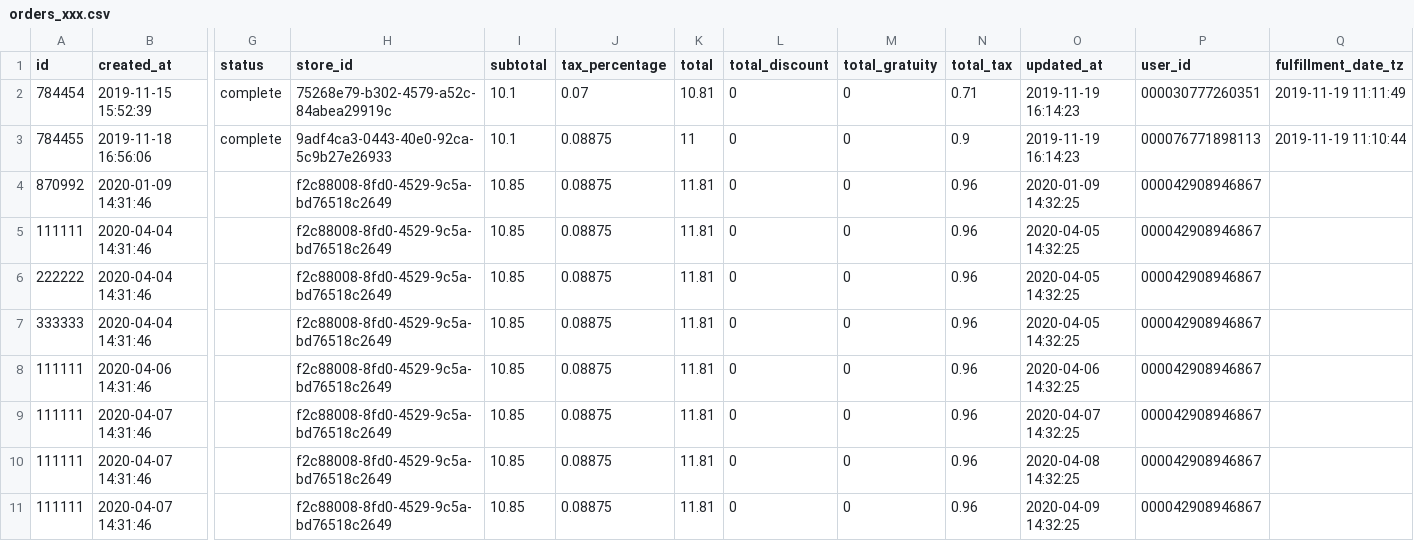
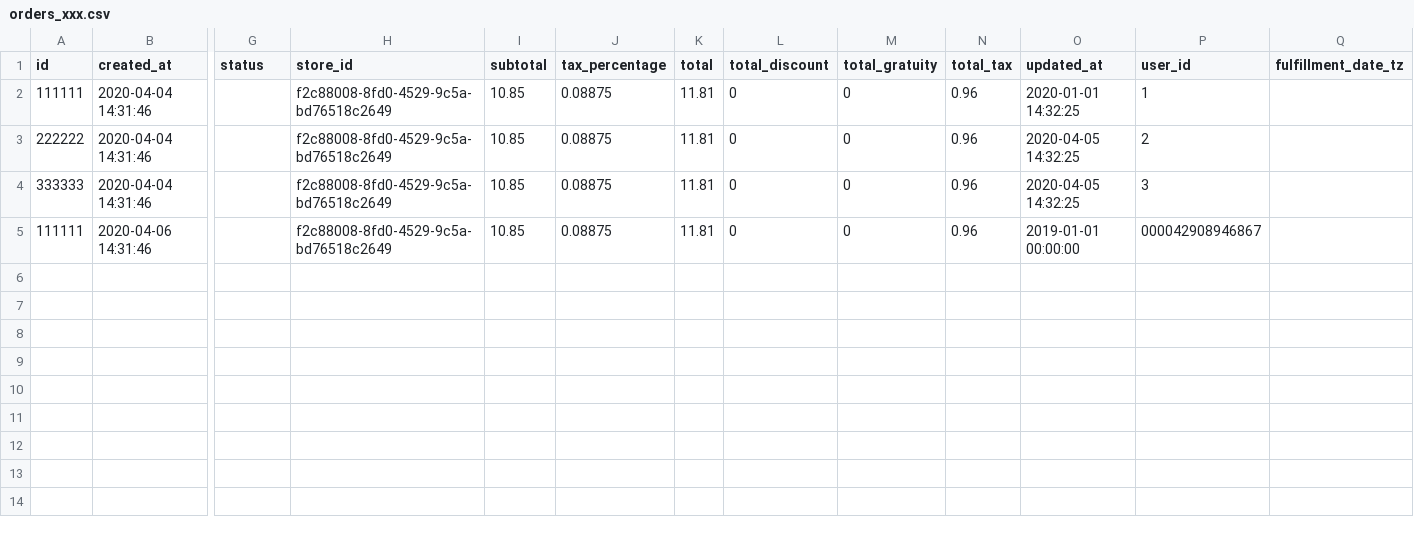
Before and after one commit to tumikosha/go_parrot, a CSV file: importer/data/orders_xxx.csv, drawn as a sheet; only a part is shown, gaps mark what is left out; removed rows and columns are numbered as before the commit, all else as after; rows hold the shown columns only; the diff names each change by its address in the sheet, - before the commit and + after, or states it on an @@ line.

```diff
--- a/importer/data/orders_xxx.csv
+++ b/importer/data/orders_xxx.csv
-row 2: 784454 | 2019-11-15 15:52:39 | complete | 75268e79-b302-4579-a52c-84abea29919c | 10.1 | 0.07 | 10.81 | 0 | 0 | 0.71 | 2019-11-19 16:14:23 | 000030777260351 | 2019-11-19 11:11:49
-row 3: 784455 | 2019-11-18 16:56:06 | complete | 9adf4ca3-0443-40e0-92ca-5c9b27e26933 | 10.1 | 0.08875 | 11 | 0 | 0 | 0.9 | 2019-11-19 16:14:23 | 000076771898113 | 2019-11-19 11:10:44
-row 4: 870992 | 2020-01-09 14:31:46 |  | f2c88008-8fd0-4529-9c5a-bd76518c2649 | 10.85 | 0.08875 | 11.81 | 0 | 0 | 0.96 | 2020-01-09 14:32:25 | 000042908946867
-O2 (updated_at): 2020-04-05 14:32:25
+O2 (updated_at): 2020-01-01 14:32:25
-P2 (user_id): 000042908946867
+P2 (user_id): 1
-P3 (user_id): 000042908946867
+P3 (user_id): 2
-P4 (user_id): 000042908946867
+P4 (user_id): 3
-O5 (updated_at): 2020-04-06 14:32:25
+O5 (updated_at): 2019-01-01 00:00:00
-row 9: 111111 | 2020-04-07 14:31:46 |  | f2c88008-8fd0-4529-9c5a-bd76518c2649 | 10.85 | 0.08875 | 11.81 | 0 | 0 | 0.96 | 2020-04-07 14:32:25 | 000042908946867
-row 10: 111111 | 2020-04-07 14:31:46 |  | f2c88008-8fd0-4529-9c5a-bd76518c2649 | 10.85 | 0.08875 | 11.81 | 0 | 0 | 0.96 | 2020-04-08 14:32:25 | 000042908946867
-row 11: 111111 | 2020-04-07 14:31:46 |  | f2c88008-8fd0-4529-9c5a-bd76518c2649 | 10.85 | 0.08875 | 11.81 | 0 | 0 | 0.96 | 2020-04-09 14:32:25 | 000042908946867
```
Also changed, not shown: 21 other files.
